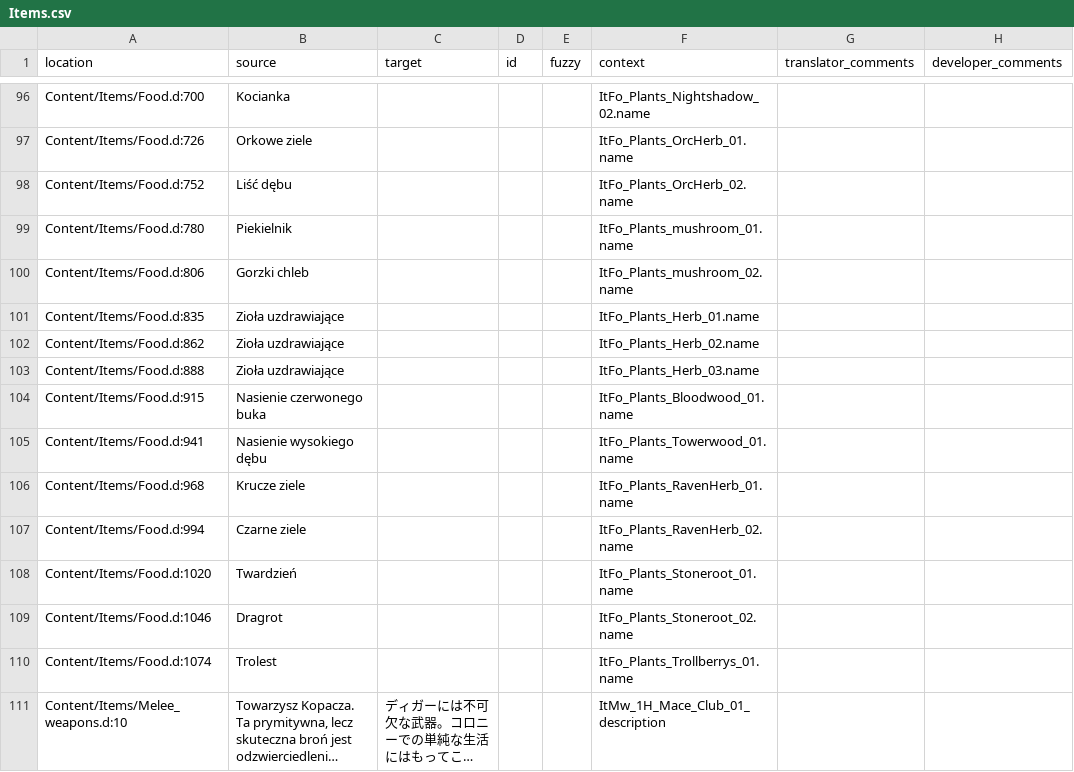
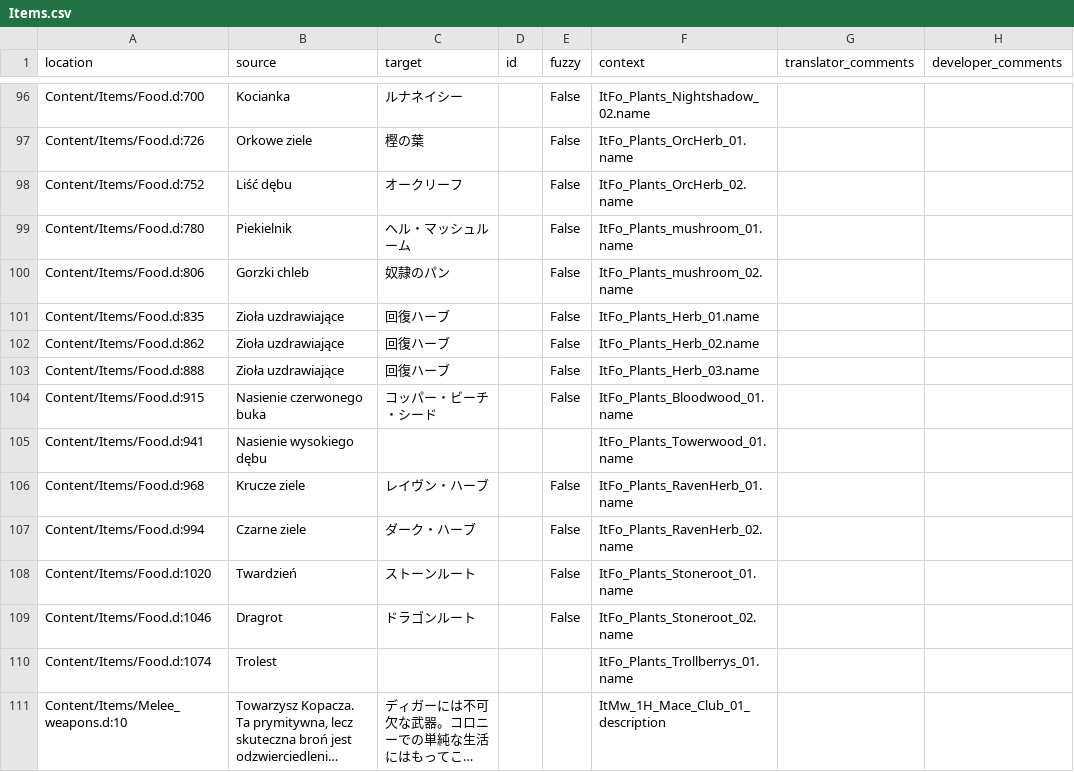
Before and after one commit to Nyras-Enjoyers/nyras-prologue-demake-scripts, a CSV file: .translations/ja/Items.csv, drawn as a sheet; only a part is shown, gaps mark what is left out; long unchanged cells end in …; the diff covers the shown part only.

```diff
--- a/.translations/ja/Items.csv
+++ b/.translations/ja/Items.csv
@@ -96,15 +96,15 @@
-"Content/Items/Food.d:700","Kocianka","","","","ItFo_Plants_Nightshadow_02.name","",""
-"Content/Items/Food.d:726","Orkowe ziele","","","","ItFo_Plants_OrcHerb_01.name","",""
-"Content/Items/Food.d:752","Liść dębu","","","","ItFo_Plants_OrcHerb_02.name","",""
-"Content/Items/Food.d:780","Piekielnik","","","","ItFo_Plants_mushroom_01.name","",""
-"Content/Items/Food.d:806","Gorzki chleb","","","","ItFo_Plants_mushroom_02.name","",""
-"Content/Items/Food.d:835","Zioła uzdrawiające","","","","ItFo_Plants_Herb_01.name","",""
-"Content/Items/Food.d:862","Zioła uzdrawiające","","","","ItFo_Plants_Herb_02.name","",""
-"Content/Items/Food.d:888","Zioła uzdrawiające","","","","ItFo_Plants_Herb_03.name","",""
-"Content/Items/Food.d:915","Nasienie czerwonego buka","","","","ItFo_Plants_Bloodwood_01.name","",""
+"Content/Items/Food.d:700","Kocianka","ルナネイシー","","False","ItFo_Plants_Nightshadow_02.name","",""
+"Content/Items/Food.d:726","Orkowe ziele","樫の葉","","False","ItFo_Plants_OrcHerb_01.name","",""
+"Content/Items/Food.d:752","Liść dębu","オークリーフ","","False","ItFo_Plants_OrcHerb_02.name","",""
+"Content/Items/Food.d:780","Piekielnik","ヘル・マッシュルーム","","False","ItFo_Plants_mushroom_01.name","",""
+"Content/Items/Food.d:806","Gorzki chleb","奴隷のパン","","False","ItFo_Plants_mushroom_02.name","",""
+"Content/Items/Food.d:835","Zioła uzdrawiające","回復ハーブ","","False","ItFo_Plants_Herb_01.name","",""
+"Content/Items/Food.d:862","Zioła uzdrawiające","回復ハーブ","","False","ItFo_Plants_Herb_02.name","",""
+"Content/Items/Food.d:888","Zioła uzdrawiające","回復ハーブ","","False","ItFo_Plants_Herb_03.name","",""
+"Content/Items/Food.d:915","Nasienie czerwonego buka","コッパー・ビーチ・シード","","False","ItFo_Plants_Bloodwood_01.name","",""
 "Content/Items/Food.d:941","Nasienie wysokiego dębu","","","","ItFo_Plants_Towerwood_01.name","",""
-"Content/Items/Food.d:968","Krucze ziele","","","","ItFo_Plants_RavenHerb_01.name","",""
-"Content/Items/Food.d:994","Czarne ziele","","","","ItFo_Plants_RavenHerb_02.name","",""
-"Content/Items/Food.d:1020","Twardzień","","","","ItFo_Plants_Stoneroot_01.name","",""
-"Content/Items/Food.d:1046","Dragrot","","","","ItFo_Plants_Stoneroot_02.name","",""
+"Content/Items/Food.d:968","Krucze ziele","レイヴン・ハーブ","","False","ItFo_Plants_RavenHerb_01.name","",""
+"Content/Items/Food.d:994","Czarne ziele","ダーク・ハーブ","","False","ItFo_Plants_RavenHerb_02.name","",""
+"Content/Items/Food.d:1020","Twardzień","ストーンルート","","False","ItFo_Plants_Stoneroot_01.name","",""
+"Content/Items/Food.d:1046","Dragrot","ドラゴンルート","","False","ItFo_Plants_Stoneroot_02.name","",""
 "Content/Items/Food.d:1074","Trolest","","","","ItFo_Plants_Trollberrys_01.name","",""
```
Also changed, not shown: 102 edited cells elsewhere in this file.
